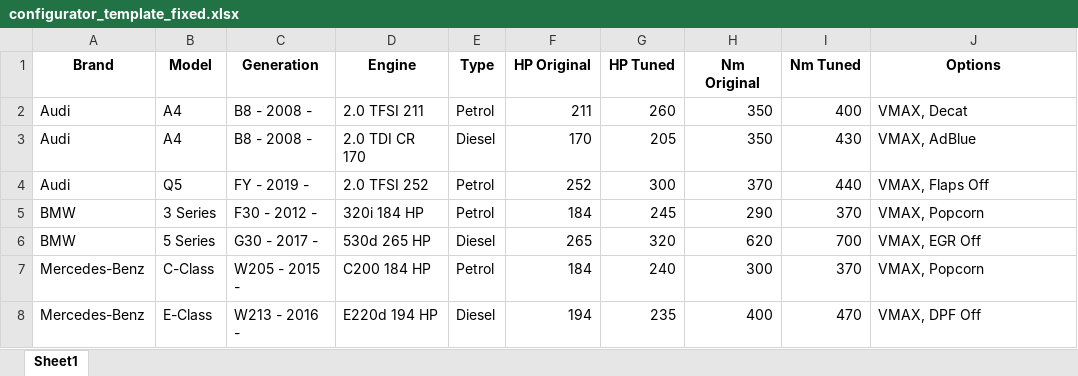
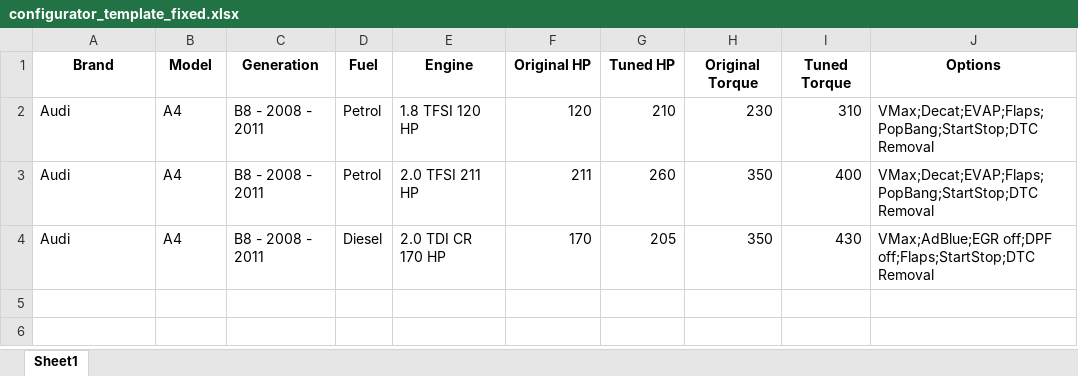
Before and after one commit to levelofspeed/los-configurator, an Excel workbook: configurator_template_fixed.xlsx, sheet Sheet1, drawn as a sheet; values as stored, in another font and other column widths than the file's, no borders; removed rows and columns are numbered as before the commit, all else as after; the diff names each change by its address in the sheet, - before the commit and + after, or states it on an @@ line.

```diff
--- a/configurator_template_fixed.xlsx (sheet Sheet1)
+++ b/configurator_template_fixed.xlsx (sheet Sheet1)
+column D (Fuel), rows 3-4: Petrol | Diesel
-column E (Type), rows 2-3: Petrol | Diesel
-F1: HP Original
+F1: Original HP
-G1: HP Tuned
+G1: Tuned HP
-H1: Nm Original
+H1: Original Torque
-I1: Nm Tuned
+I1: Tuned Torque
+row 2: Audi | A4 | B8 - 2008 - 2011 | Petrol | 1.8 TFSI 120 HP | 120 | 210 | 230 | 310 | VMax;Decat;EVAP;Flaps;PopBang;StartStop;DTC Removal
-C3:C4 (Generation): B8 - 2008 -
+C3:C4 (Generation): B8 - 2008 - 2011
-E3 (Engine): 2.0 TFSI 211
+E3 (Engine): 2.0 TFSI 211 HP
-J3 (Options): VMAX, Decat
+J3 (Options): VMax;Decat;EVAP;Flaps;PopBang;StartStop;DTC Removal
-E4 (Engine): 2.0 TDI CR 170
+E4 (Engine): 2.0 TDI CR 170 HP
-J4 (Options): VMAX, AdBlue
+J4 (Options): VMax;AdBlue;EGR off;DPF off;Flaps;StartStop;DTC Removal
-row 4: Audi | Q5 | FY - 2019 - | 2.0 TFSI 252 | Petrol | 252 | 300 | 370 | 440 | VMAX, Flaps Off
-row 5: BMW | 3 Series | F30 - 2012 - | 320i 184 HP | Petrol | 184 | 245 | 290 | 370 | VMAX, Popcorn
-row 6: BMW | 5 Series | G30 - 2017 - | 530d 265 HP | Diesel | 265 | 320 | 620 | 700 | VMAX, EGR Off
-row 7: Mercedes-Benz | C-Class | W205 - 2015 - | C200 184 HP | Petrol | 184 | 240 | 300 | 370 | VMAX, Popcorn
-row 8: Mercedes-Benz | E-Class | W213 - 2016 - | E220d 194 HP | Diesel | 194 | 235 | 400 | 470 | VMAX, DPF Off
```
Also changed, not shown: 9 other files.
